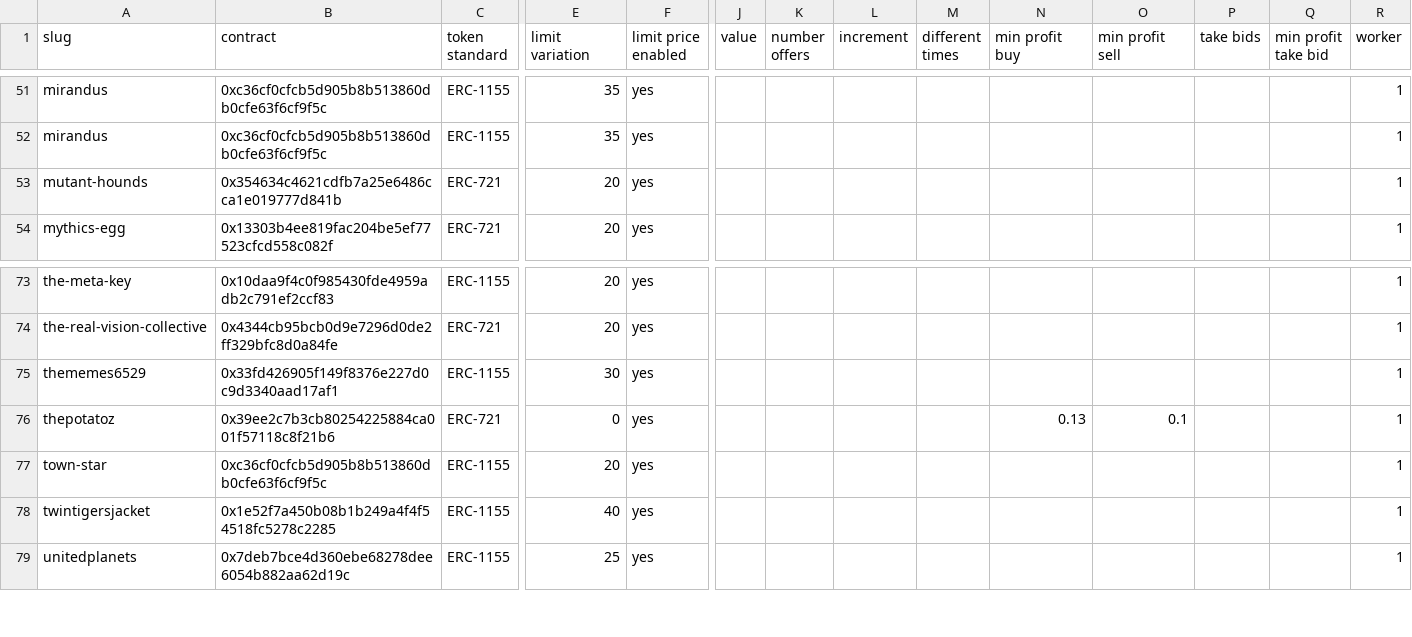
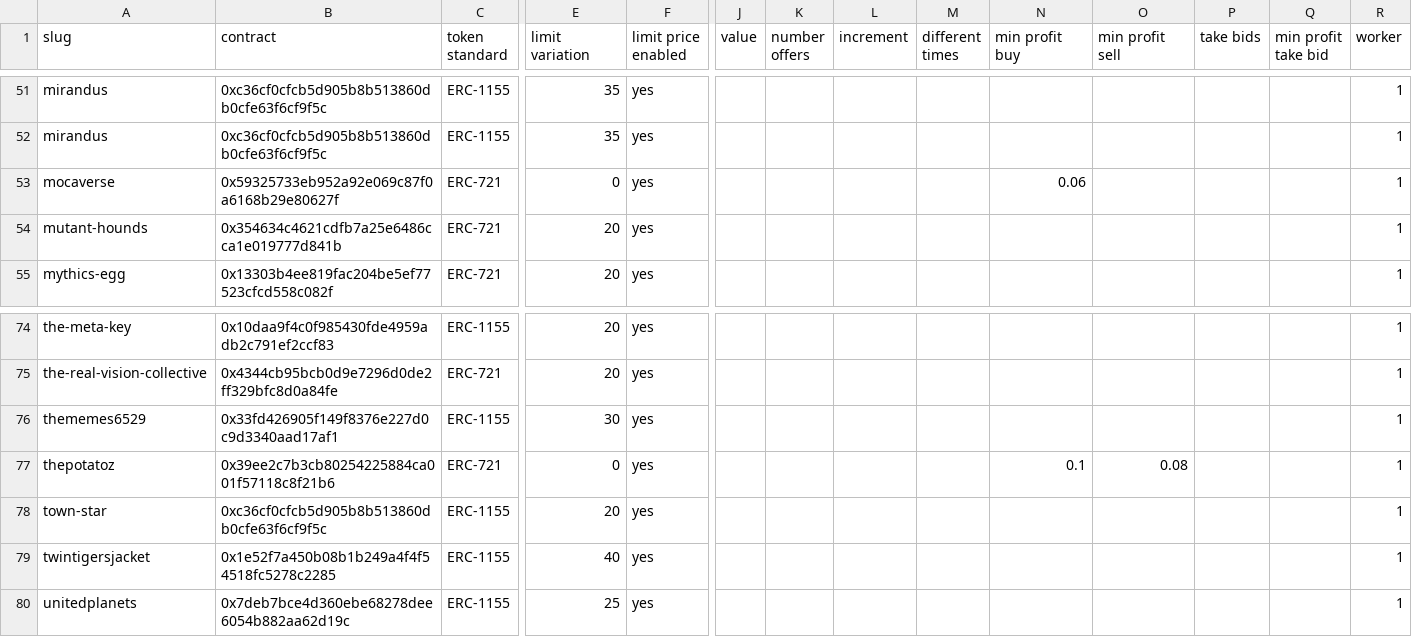
Before and after one commit to johnydev23/Opensea_automated_actions, a CSV file: Collections.csv, drawn as a sheet; only a part is shown, gaps mark what is left out; addresses are those after the commit; rows hold the shown columns only; the diff names each change by its address in the sheet, - before the commit and + after, or states it on an @@ line.

```diff
--- a/Collections.csv
+++ b/Collections.csv
+row 53: mocaverse | 0x59325733eb952a92e069c87f0a6168b29e80627f | ERC-721 | 0 | yes |  |  |  |  | 0.06 |  |  |  | 1
-N77 (min profit buy): 0.13
+N77 (min profit buy): 0.1
-O77 (min profit sell): 0.1
+O77 (min profit sell): 0.08
```
